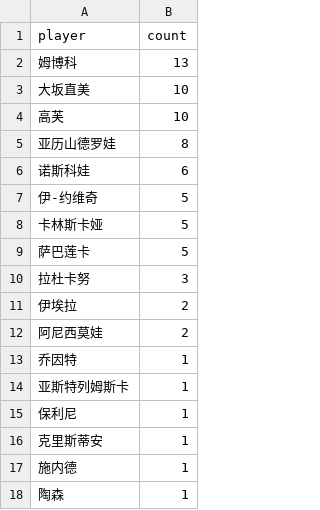
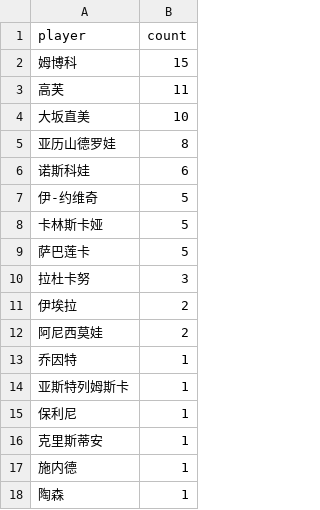
Before and after one commit to zhoushuaige7/tennispredict-report, a CSV file: docs/data/player_count_0306_alt.csv, drawn as a sheet.

```diff
--- a/docs/data/player_count_0306_alt.csv
+++ b/docs/data/player_count_0306_alt.csv
@@ -1,5 +1,5 @@
 player,count
-姆博科,13
+姆博科,15
+高芙,11
 大坂直美,10
-高芙,10
 亚历山德罗娃,8
```
Also changed, not shown: docs/data/player_count_0306_main.csv, 2 other files.
